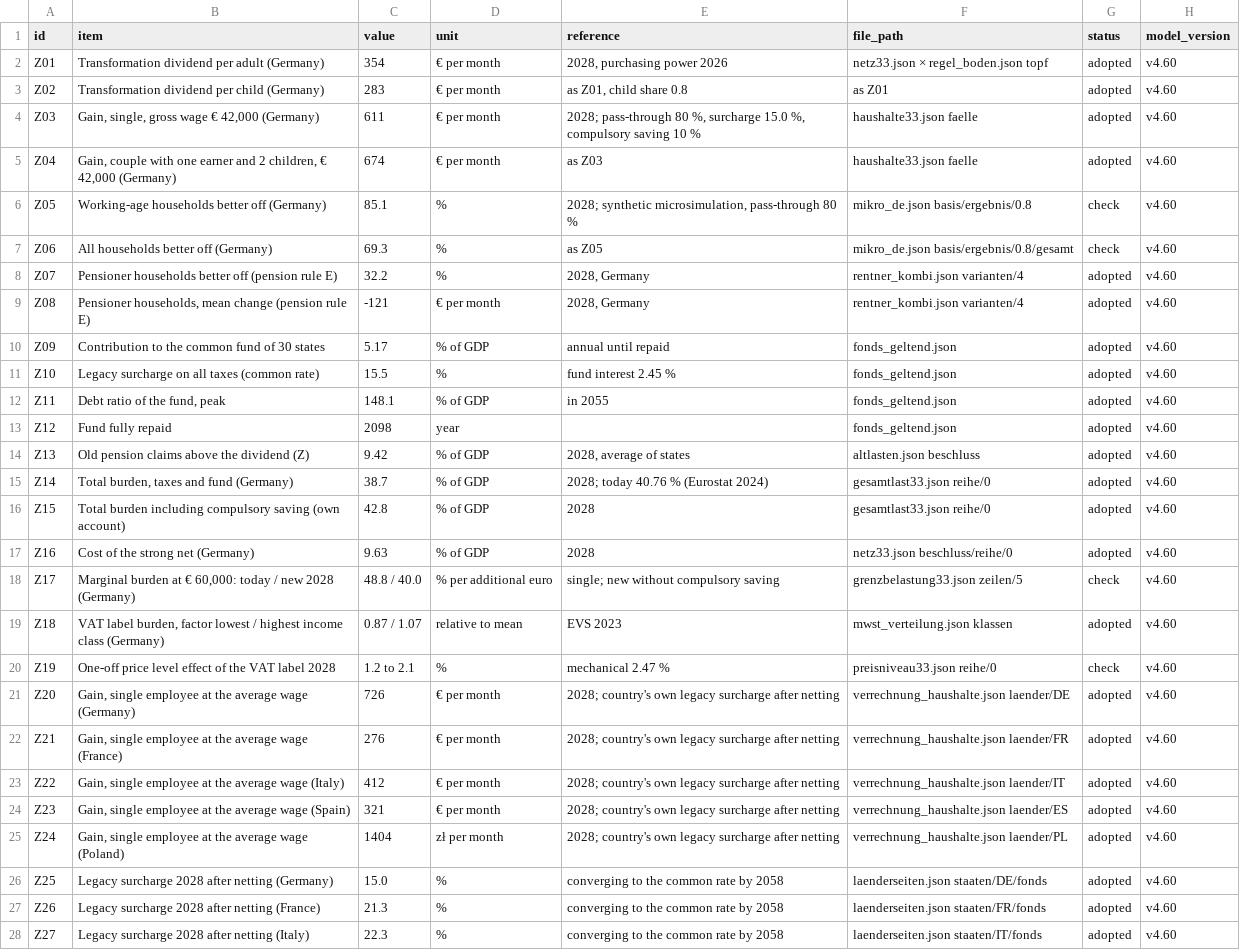
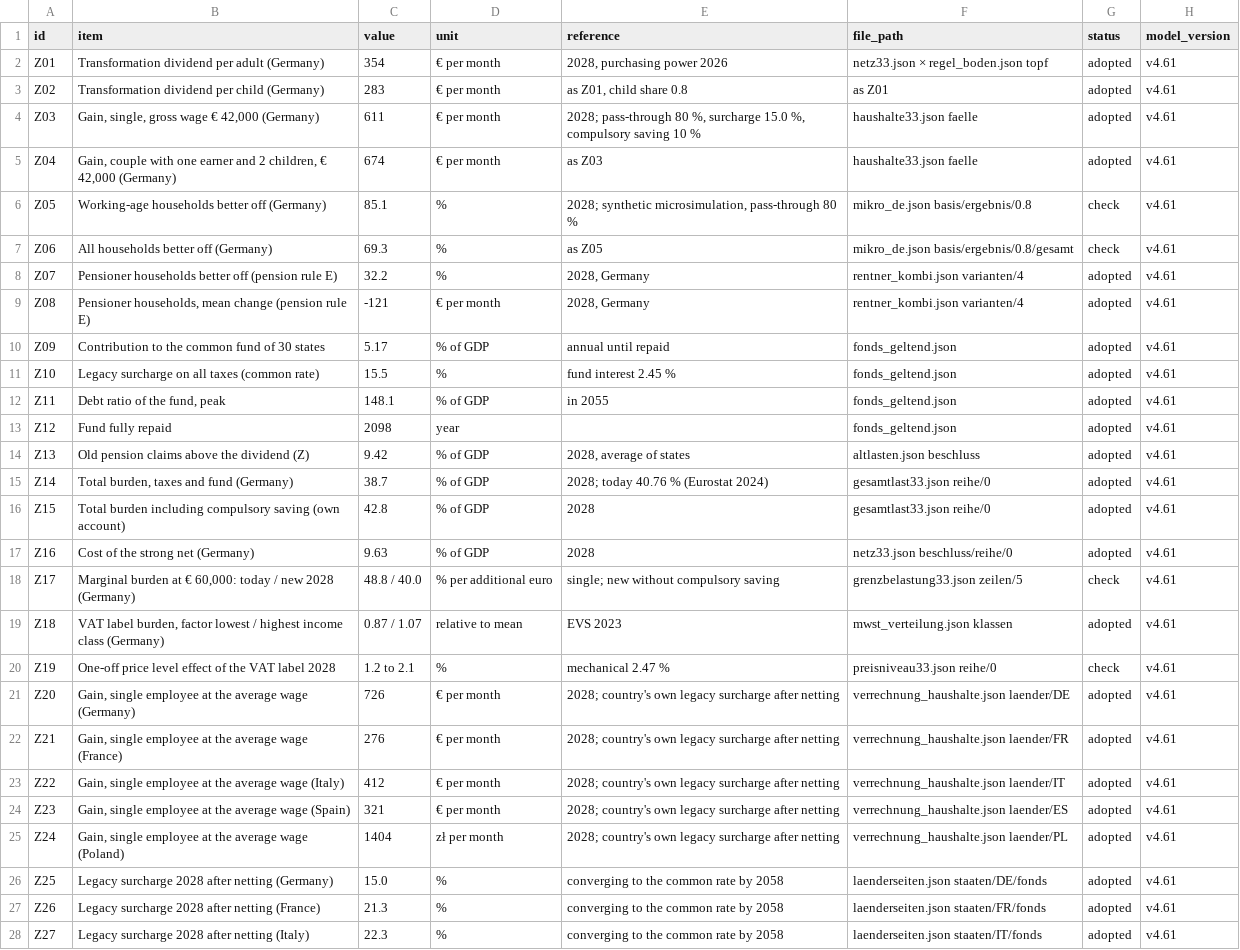
Before and after one commit to archicrowd/2828, a CSV file: docs/data/figures-to-cite.csv, drawn as a sheet; only a part is shown; the diff covers the shown part only; the diff names each change by its address in the sheet, - before the commit and + after, or states it on an @@ line.

```diff
--- a/docs/data/figures-to-cite.csv
+++ b/docs/data/figures-to-cite.csv
-H2:H28 (model_version): v4.60
+H2:H28 (model_version): v4.61
```
Also changed, not shown: 7 edited cells elsewhere in this file, docs/data/zahlen-zum-zitieren.csv, projekt/bausteine.csv, 56 other files.
